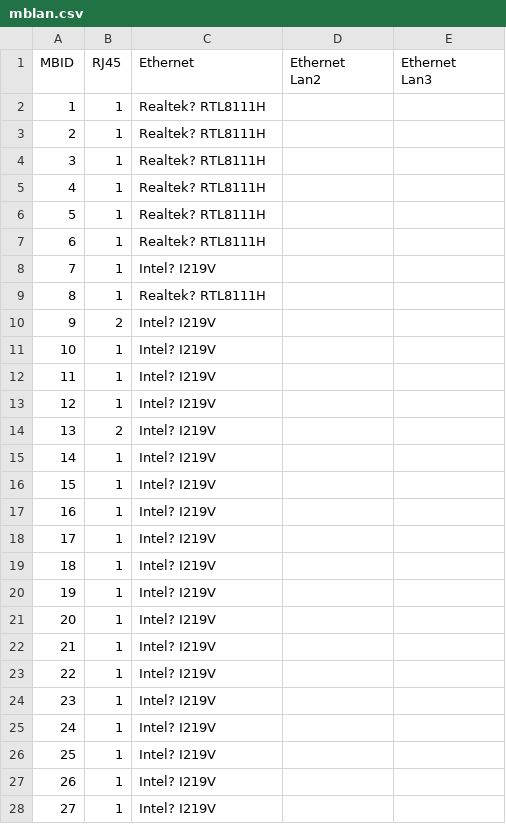
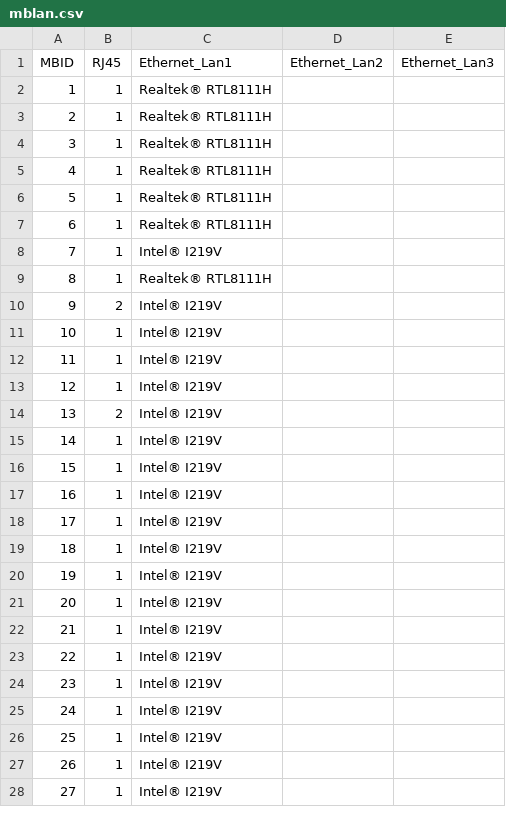
Before and after one commit to gaze9999/motherboard_compare, a CSV file: csv/mblan.csv, drawn as a sheet; only a part is shown; the diff covers the shown part only.

```diff
--- a/csv/mblan.csv
+++ b/csv/mblan.csv
@@ -1,30 +1,28 @@
-MBID,RJ45,Ethernet,"Ethernet
-Lan2","Ethernet
-Lan3"
-1,1,Realtek? RTL8111H,,
-2,1,Realtek? RTL8111H,,
-3,1,Realtek? RTL8111H,,
-4,1,Realtek? RTL8111H,,
-5,1,Realtek? RTL8111H,,
-6,1,Realtek? RTL8111H,,
-7,1,Intel? I219V,,
-8,1,Realtek? RTL8111H,,
-9,2,Intel? I219V,,
-10,1,Intel? I219V,,
-11,1,Intel? I219V,,
-12,1,Intel? I219V,,
-13,2,Intel? I219V,,
-14,1,Intel? I219V,,
-15,1,Intel? I219V,,
-16,1,Intel? I219V,,
-17,1,Intel? I219V,,
-18,1,Intel? I219V,,
-19,1,Intel? I219V,,
-20,1,Intel? I219V,,
-21,1,Intel? I219V,,
-22,1,Intel? I219V,,
-23,1,Intel? I219V,,
-24,1,Intel? I219V,,
-25,1,Intel? I219V,,
-26,1,Intel? I219V,,
-27,1,Intel? I219V,,
+MBID,RJ45,Ethernet_Lan1,Ethernet_Lan2,Ethernet_Lan3
+1,1,Realtek® RTL8111H,,
+2,1,Realtek® RTL8111H,,
+3,1,Realtek® RTL8111H,,
+4,1,Realtek® RTL8111H,,
+5,1,Realtek® RTL8111H,,
+6,1,Realtek® RTL8111H,,
+7,1,Intel® I219V,,
+8,1,Realtek® RTL8111H,,
+9,2,Intel® I219V,,
+10,1,Intel® I219V,,
+11,1,Intel® I219V,,
+12,1,Intel® I219V,,
+13,2,Intel® I219V,,
+14,1,Intel® I219V,,
+15,1,Intel® I219V,,
+16,1,Intel® I219V,,
+17,1,Intel® I219V,,
+18,1,Intel® I219V,,
+19,1,Intel® I219V,,
+20,1,Intel® I219V,,
+21,1,Intel® I219V,,
+22,1,Intel® I219V,,
+23,1,Intel® I219V,,
+24,1,Intel® I219V,,
+25,1,Intel® I219V,,
+26,1,Intel® I219V,,
+27,1,Intel® I219V,,
```
Also changed, not shown: 83 edited cells elsewhere in this file, csv/mbaudio.csv, csv/mbled.csv, 12 other files.
